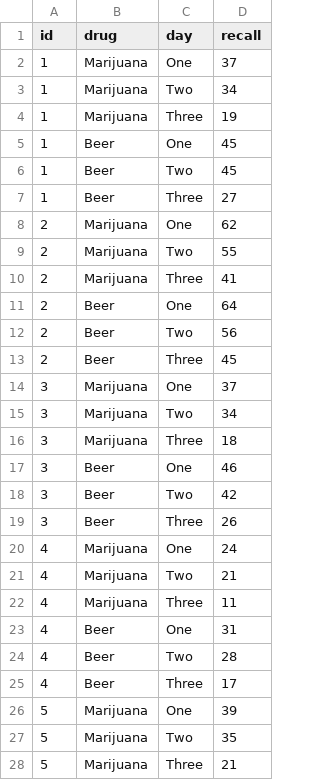
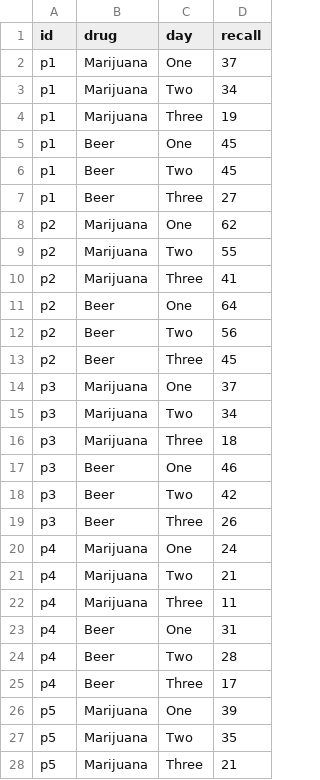
Before and after one commit to mccarthy-m-g/psyc-615-lab, a CSV file: data/assignment-6_q3.csv, drawn as a sheet; only a part is shown; the diff covers the shown part only.

```diff
--- a/data/assignment-6_q3.csv
+++ b/data/assignment-6_q3.csv
@@ -1,28 +1,28 @@
 id,drug,day,recall
-1,Marijuana,One,37
-1,Marijuana,Two,34
-1,Marijuana,Three,19
-1,Beer,One,45
-1,Beer,Two,45
-1,Beer,Three,27
-2,Marijuana,One,62
-2,Marijuana,Two,55
-2,Marijuana,Three,41
-2,Beer,One,64
-2,Beer,Two,56
-2,Beer,Three,45
-3,Marijuana,One,37
-3,Marijuana,Two,34
-3,Marijuana,Three,18
-3,Beer,One,46
-3,Beer,Two,42
-3,Beer,Three,26
-4,Marijuana,One,24
-4,Marijuana,Two,21
-4,Marijuana,Three,11
-4,Beer,One,31
-4,Beer,Two,28
-4,Beer,Three,17
-5,Marijuana,One,39
-5,Marijuana,Two,35
-5,Marijuana,Three,21
+p1,Marijuana,One,37
+p1,Marijuana,Two,34
+p1,Marijuana,Three,19
+p1,Beer,One,45
+p1,Beer,Two,45
+p1,Beer,Three,27
+p2,Marijuana,One,62
+p2,Marijuana,Two,55
+p2,Marijuana,Three,41
+p2,Beer,One,64
+p2,Beer,Two,56
+p2,Beer,Three,45
+p3,Marijuana,One,37
+p3,Marijuana,Two,34
+p3,Marijuana,Three,18
+p3,Beer,One,46
+p3,Beer,Two,42
+p3,Beer,Three,26
+p4,Marijuana,One,24
+p4,Marijuana,Two,21
+p4,Marijuana,Three,11
+p4,Beer,One,31
+p4,Beer,Two,28
+p4,Beer,Three,17
+p5,Marijuana,One,39
+p5,Marijuana,Two,35
+p5,Marijuana,Three,21
```
Also changed, not shown: 45 edited cells elsewhere in this file, data/assignment-5_q1.csv, data/assignment-7_q4.csv, 5 other files.
